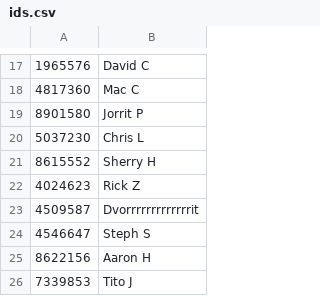
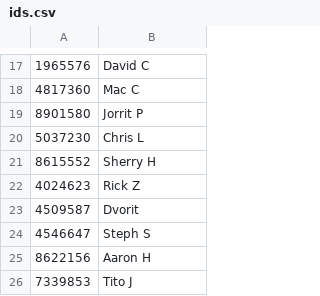
Before and after one commit to dvorit-manylabs/manydoors, a CSV file: ids.csv, drawn as a sheet; only a part is shown, gaps mark what is left out.

Commit message:
Update ids.csv

```diff
--- a/ids.csv
+++ b/ids.csv
@@ -22,3 +22,3 @@
 4024623, Rick Z
-4509587, Dvorrrrrrrrrrrrrit
+4509587, Dvorit
 4546647, Steph S
```
